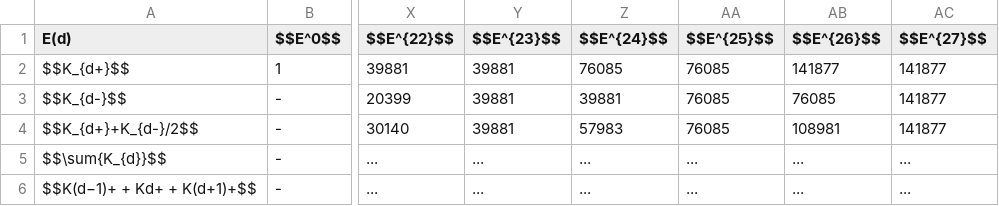
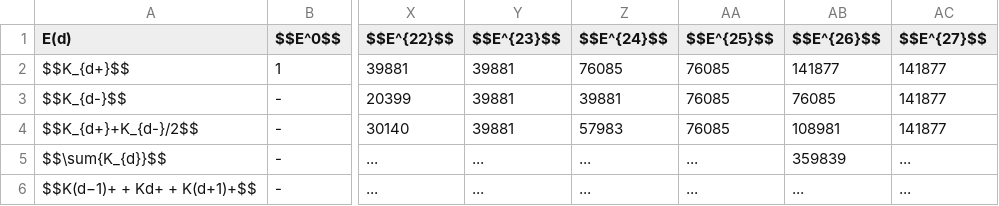
Before and after one commit to LaGuer/topological-axis, a CSV file: crpso.csv, drawn as a sheet; only a part is shown, gaps mark what is left out; the diff names each change by its address in the sheet, - before the commit and + after, or states it on an @@ line.

Commit message:
Update crpso.csv

```diff
--- a/crpso.csv
+++ b/crpso.csv
-AB5 ($$E^{26}$$): ...
+AB5 ($$E^{26}$$): 359839
```
